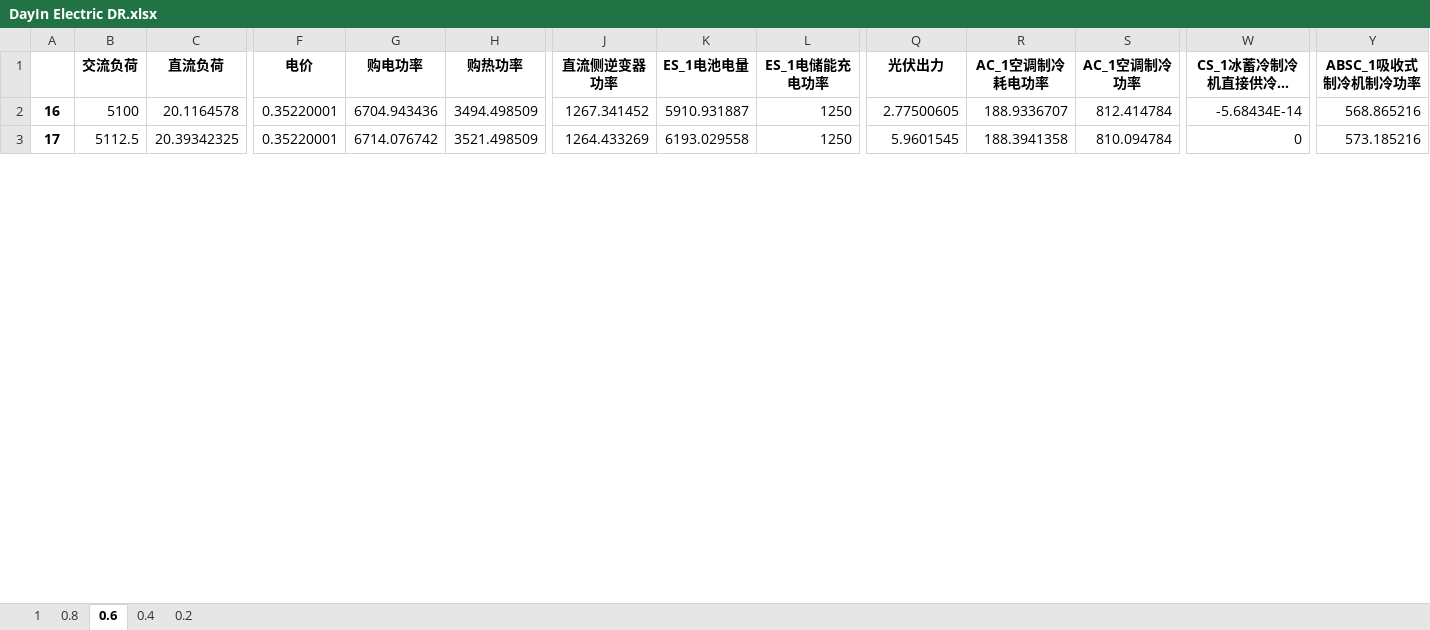
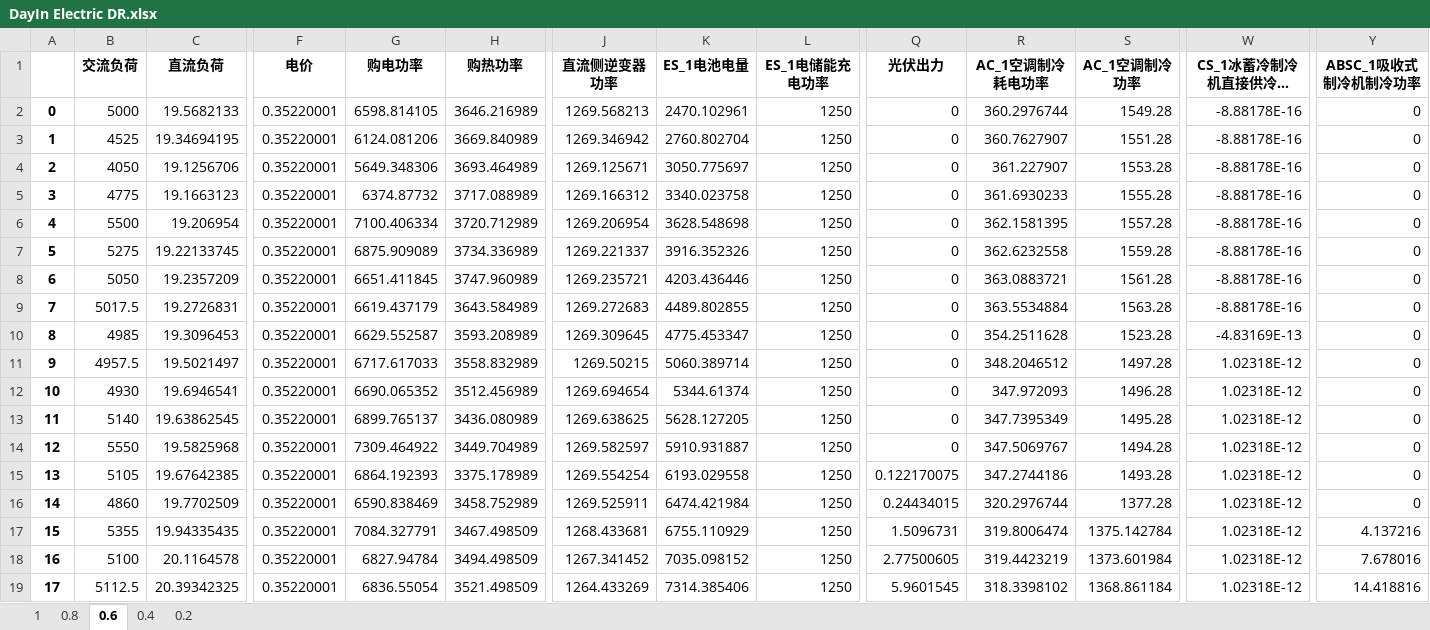
Before and after one commit to zidanessf/microgridOptimalDispatch, an Excel workbook: DayIn Electric DR.xlsx, sheet 0.6, drawn as a sheet; only a part is shown, gaps mark what is left out; long unchanged cells end in …; values as stored, in another font and other column widths than the file's, no borders; addresses are those after the commit; rows hold the shown columns only; the diff covers the shown part only; the diff names each change by its address in the sheet, - before the commit and + after, or states it on an @@ line.

```diff
--- a/DayIn Electric DR.xlsx (sheet 0.6)
+++ b/DayIn Electric DR.xlsx (sheet 0.6)
+row 2: 0 | 5000 | 19.5682133 | 0.35220001 | 6598.814105 | 3646.216989 | 1269.568213 | 2470.102961 | 1250 | 0 | 360.2976744 | 1549.28 | -8.88178E-16 | 0
+row 3: 1 | 4525 | 19.34694195 | 0.35220001 | 6124.081206 | 3669.840989 | 1269.346942 | 2760.802704 | 1250 | 0 | 360.7627907 | 1551.28 | -8.88178E-16 | 0
+row 4: 2 | 4050 | 19.1256706 | 0.35220001 | 5649.348306 | 3693.464989 | 1269.125671 | 3050.775697 | 1250 | 0 | 361.227907 | 1553.28 | -8.88178E-16 | 0
+row 5: 3 | 4775 | 19.1663123 | 0.35220001 | 6374.87732 | 3717.088989 | 1269.166312 | 3340.023758 | 1250 | 0 | 361.6930233 | 1555.28 | -8.88178E-16 | 0
+row 6: 4 | 5500 | 19.206954 | 0.35220001 | 7100.406334 | 3720.712989 | 1269.206954 | 3628.548698 | 1250 | 0 | 362.1581395 | 1557.28 | -8.88178E-16 | 0
+row 7: 5 | 5275 | 19.22133745 | 0.35220001 | 6875.909089 | 3734.336989 | 1269.221337 | 3916.352326 | 1250 | 0 | 362.6232558 | 1559.28 | -8.88178E-16 | 0
+row 8: 6 | 5050 | 19.2357209 | 0.35220001 | 6651.411845 | 3747.960989 | 1269.235721 | 4203.436446 | 1250 | 0 | 363.0883721 | 1561.28 | -8.88178E-16 | 0
+row 9: 7 | 5017.5 | 19.2726831 | 0.35220001 | 6619.437179 | 3643.584989 | 1269.272683 | 4489.802855 | 1250 | 0 | 363.5534884 | 1563.28 | -8.88178E-16 | 0
+row 10: 8 | 4985 | 19.3096453 | 0.35220001 | 6629.552587 | 3593.208989 | 1269.309645 | 4775.453347 | 1250 | 0 | 354.2511628 | 1523.28 | -4.83169E-13 | 0
+row 11: 9 | 4957.5 | 19.5021497 | 0.35220001 | 6717.617033 | 3558.832989 | 1269.50215 | 5060.389714 | 1250 | 0 | 348.2046512 | 1497.28 | 1.02318E-12 | 0
+row 12: 10 | 4930 | 19.6946541 | 0.35220001 | 6690.065352 | 3512.456989 | 1269.694654 | 5344.61374 | 1250 | 0 | 347.972093 | 1496.28 | 1.02318E-12 | 0
+row 13: 11 | 5140 | 19.63862545 | 0.35220001 | 6899.765137 | 3436.080989 | 1269.638625 | 5628.127205 | 1250 | 0 | 347.7395349 | 1495.28 | 1.02318E-12 | 0
+row 14: 12 | 5550 | 19.5825968 | 0.35220001 | 7309.464922 | 3449.704989 | 1269.582597 | 5910.931887 | 1250 | 0 | 347.5069767 | 1494.28 | 1.02318E-12 | 0
+row 15: 13 | 5105 | 19.67642385 | 0.35220001 | 6864.192393 | 3375.178989 | 1269.554254 | 6193.029558 | 1250 | 0.122170075 | 347.2744186 | 1493.28 | 1.02318E-12 | 0
+row 16: 14 | 4860 | 19.7702509 | 0.35220001 | 6590.838469 | 3458.752989 | 1269.525911 | 6474.421984 | 1250 | 0.24434015 | 320.2976744 | 1377.28 | 1.02318E-12 | 0
+row 17: 15 | 5355 | 19.94335435 | 0.35220001 | 7084.327791 | 3467.498509 | 1268.433681 | 6755.110929 | 1250 | 1.5096731 | 319.8006474 | 1375.142784 | 1.02318E-12 | 4.137216
-G18 (购电功率): 6704.943436
+G18 (购电功率): 6827.94784
-K18 (ES_1电池电量): 5910.931887
+K18 (ES_1电池电量): 7035.098152
-R18 (AC_1空调制冷耗电功率): 188.9336707
+R18 (AC_1空调制冷耗电功率): 319.4423219
-S18 (AC_1空调制冷功率): 812.414784
+S18 (AC_1空调制冷功率): 1373.601984
-W18 (CS_1冰蓄冷制冷机直接供冷耗电功率): -5.68434E-14
+W18 (CS_1冰蓄冷制冷机直接供冷耗电功率): 1.02318E-12
-Y18 (ABSC_1吸收式制冷机制冷功率): 568.865216
+Y18 (ABSC_1吸收式制冷机制冷功率): 7.678016
-G19 (购电功率): 6714.076742
+G19 (购电功率): 6836.55054
-K19 (ES_1电池电量): 6193.029558
+K19 (ES_1电池电量): 7314.385406
-R19 (AC_1空调制冷耗电功率): 188.3941358
+R19 (AC_1空调制冷耗电功率): 318.3398102
-S19 (AC_1空调制冷功率): 810.094784
+S19 (AC_1空调制冷功率): 1368.861184
-W19 (CS_1冰蓄冷制冷机直接供冷耗电功率): 0
+W19 (CS_1冰蓄冷制冷机直接供冷耗电功率): 1.02318E-12
-Y19 (ABSC_1吸收式制冷机制冷功率): 573.185216
+Y19 (ABSC_1吸收式制冷机制冷功率): 14.418816
```
Also changed, not shown: 4 removed rows and 615 edited cells elsewhere in this sheet, sheet 1, sheet 0.8, sheet 0.2, sheet 0.4, DayAhead Heat DR.xlsx, DayIn Heat DR.xlsx, 10 other files.
